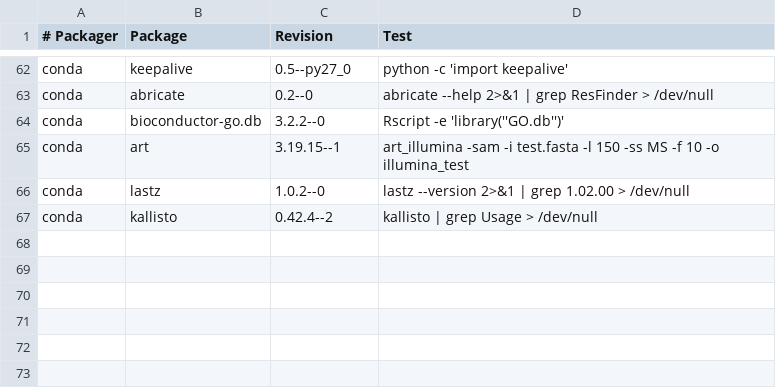
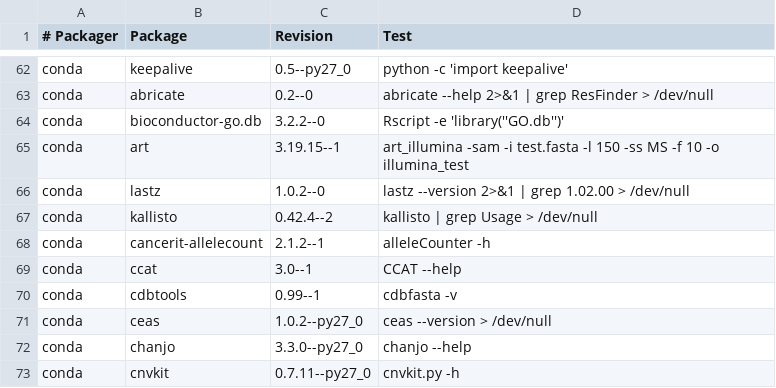
Before and after one commit to BioContainers/mulled, a TSV file: packages.tsv, drawn as a sheet; only a part is shown, gaps mark what is left out.

Commit message:
Add new packages

```diff
--- a/packages.tsv
+++ b/packages.tsv
@@ -67 +67,7 @@ conda	lastz	1.0.2--0	lastz --version  2>&1 | grep 1.02.00 > /dev/null
 conda	kallisto	0.42.4--2	kallisto | grep Usage > /dev/null
+conda	cancerit-allelecount	2.1.2--1	alleleCounter -h
+conda	ccat	3.0--1	CCAT --help
+conda	cdbtools	0.99--1	cdbfasta -v
+conda	ceas	1.0.2--py27_0	ceas --version > /dev/null
+conda	chanjo	3.3.0--py27_0	chanjo --help
+conda	cnvkit	0.7.11--py27_0	cnvkit.py -h
```
